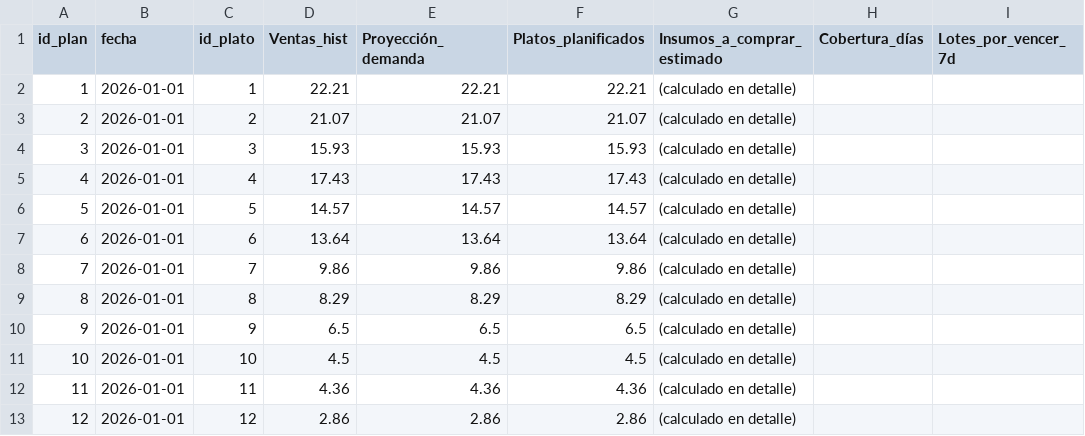
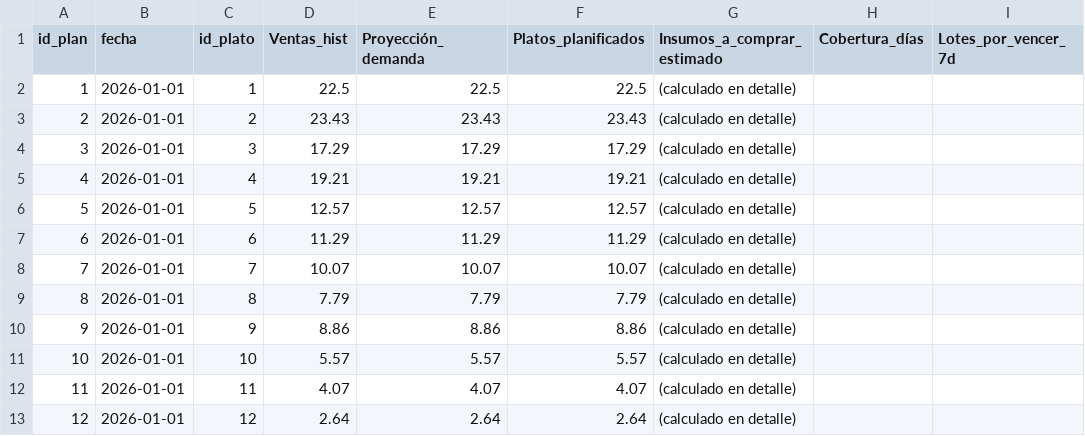
Before and after one commit to joseph7104/-1INF46-Plan_Compras_Produccion, a CSV file: data/raw/planificacion.csv, drawn as a sheet; only a part is shown; the diff names each change by its address in the sheet, - before the commit and + after, or states it on an @@ line.

```diff
--- a/data/raw/planificacion.csv
+++ b/data/raw/planificacion.csv
-D2 (Ventas_hist): 22.21
+D2 (Ventas_hist): 22.5
-E2 (Proyección_demanda): 22.21
+E2 (Proyección_demanda): 22.5
-F2 (Platos_planificados): 22.21
+F2 (Platos_planificados): 22.5
-D3 (Ventas_hist): 21.07
+D3 (Ventas_hist): 23.43
-E3 (Proyección_demanda): 21.07
+E3 (Proyección_demanda): 23.43
-F3 (Platos_planificados): 21.07
+F3 (Platos_planificados): 23.43
-D4 (Ventas_hist): 15.93
+D4 (Ventas_hist): 17.29
-E4 (Proyección_demanda): 15.93
+E4 (Proyección_demanda): 17.29
-F4 (Platos_planificados): 15.93
+F4 (Platos_planificados): 17.29
-D5 (Ventas_hist): 17.43
+D5 (Ventas_hist): 19.21
-E5 (Proyección_demanda): 17.43
+E5 (Proyección_demanda): 19.21
-F5 (Platos_planificados): 17.43
+F5 (Platos_planificados): 19.21
-D6 (Ventas_hist): 14.57
+D6 (Ventas_hist): 12.57
-E6 (Proyección_demanda): 14.57
+E6 (Proyección_demanda): 12.57
-F6 (Platos_planificados): 14.57
+F6 (Platos_planificados): 12.57
-D7 (Ventas_hist): 13.64
+D7 (Ventas_hist): 11.29
-E7 (Proyección_demanda): 13.64
+E7 (Proyección_demanda): 11.29
-F7 (Platos_planificados): 13.64
+F7 (Platos_planificados): 11.29
-D8 (Ventas_hist): 9.86
+D8 (Ventas_hist): 10.07
-E8 (Proyección_demanda): 9.86
+E8 (Proyección_demanda): 10.07
-F8 (Platos_planificados): 9.86
+F8 (Platos_planificados): 10.07
-D9 (Ventas_hist): 8.29
+D9 (Ventas_hist): 7.79
-E9 (Proyección_demanda): 8.29
+E9 (Proyección_demanda): 7.79
-F9 (Platos_planificados): 8.29
+F9 (Platos_planificados): 7.79
-D10 (Ventas_hist): 6.5
+D10 (Ventas_hist): 8.86
-E10 (Proyección_demanda): 6.5
+E10 (Proyección_demanda): 8.86
-F10 (Platos_planificados): 6.5
+F10 (Platos_planificados): 8.86
-D11 (Ventas_hist): 4.5
+D11 (Ventas_hist): 5.57
-E11 (Proyección_demanda): 4.5
+E11 (Proyección_demanda): 5.57
-F11 (Platos_planificados): 4.5
+F11 (Platos_planificados): 5.57
-D12 (Ventas_hist): 4.36
+D12 (Ventas_hist): 4.07
-E12 (Proyección_demanda): 4.36
+E12 (Proyección_demanda): 4.07
-F12 (Platos_planificados): 4.36
+F12 (Platos_planificados): 4.07
-D13 (Ventas_hist): 2.86
+D13 (Ventas_hist): 2.64
-E13 (Proyección_demanda): 2.86
+E13 (Proyección_demanda): 2.64
-F13 (Platos_planificados): 2.86
+F13 (Platos_planificados): 2.64
```
Also changed, not shown: data/raw/inventario_movimientos.csv, data/raw/planificacion_detalle_insumo.csv, 7 other files.
